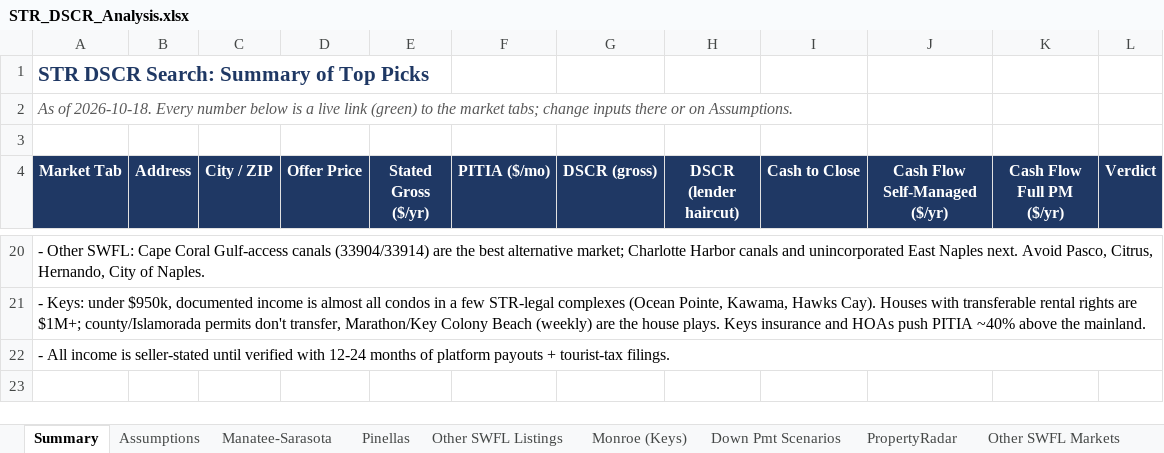
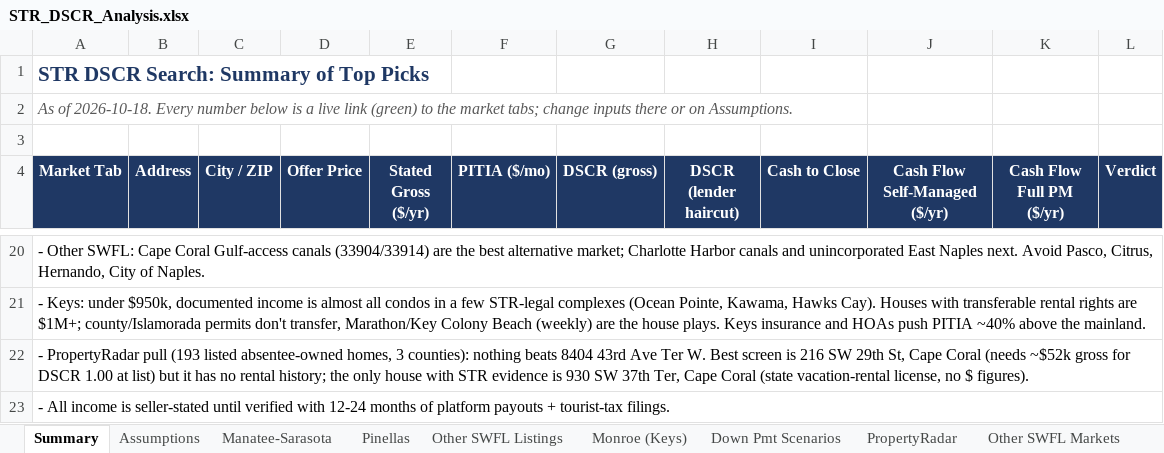
Before and after one commit to themortgagedock-max/Dispatch, an Excel workbook: str-deal-search/STR_DSCR_Analysis.xlsx, sheet Summary, drawn as a sheet; only a part is shown, gaps mark what is left out; values as stored, in another font and other column widths than the file's, no borders; the diff names each change by its address in the sheet, - before the commit and + after, or states it on an @@ line.

```diff
--- a/str-deal-search/STR_DSCR_Analysis.xlsx (sheet Summary)
+++ b/str-deal-search/STR_DSCR_Analysis.xlsx (sheet Summary)
+row 22: - PropertyRadar pull (193 listed absentee-owned homes, 3 counties): nothing beats 8404 43rd Ave Ter W. Best screen is 216 SW 29th St, Cape Coral (needs ~$52k gross for DSCR 1.00 at list) but it has no rental history; the only house with STR evidence is 930 SW 37th Ter, Cape Coral (state vacation-rental license, no $ figures).
```
Also changed, not shown: sheet PropertyRadar, sheet Other SWFL Listings, sheet Sources, 4 other files.
